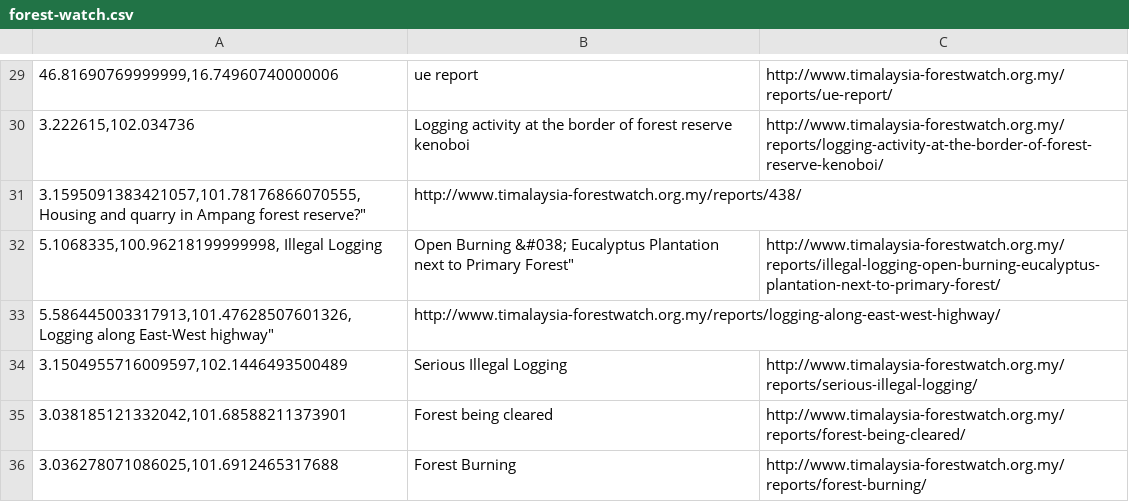
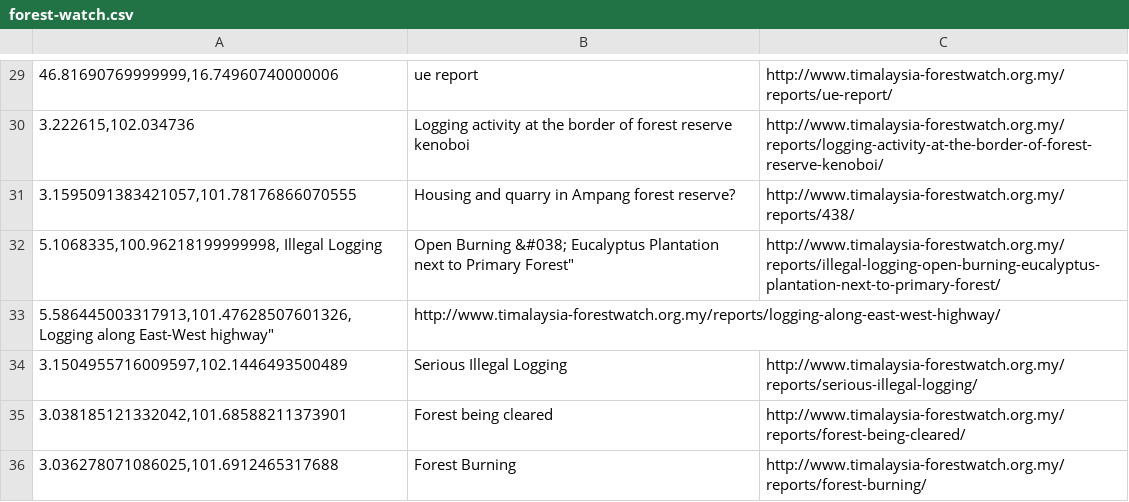
Before and after one commit to Sinar/sinar.myreps, a CSV file: docs/forest-watch.csv, drawn as a sheet; only a part is shown, gaps mark what is left out; removed rows and columns are numbered as before the commit, all else as after; the diff names each change by its address in the sheet, - before the commit and + after, or states it on an @@ line.

Commit message:
Added missing quote

```diff
--- a/docs/forest-watch.csv
+++ b/docs/forest-watch.csv
-row 31: 3.1595091383421057,101.78176866070555, Housing and quarry in Ampang forest reserve?" | http://www.timalaysia-forestwatch.org.my/reports/438/
+row 31: 3.1595091383421057,101.78176866070555 | Housing and quarry in Ampang forest reserve? | http://www.timalaysia-forestwatch.org.my/reports/438/
```
